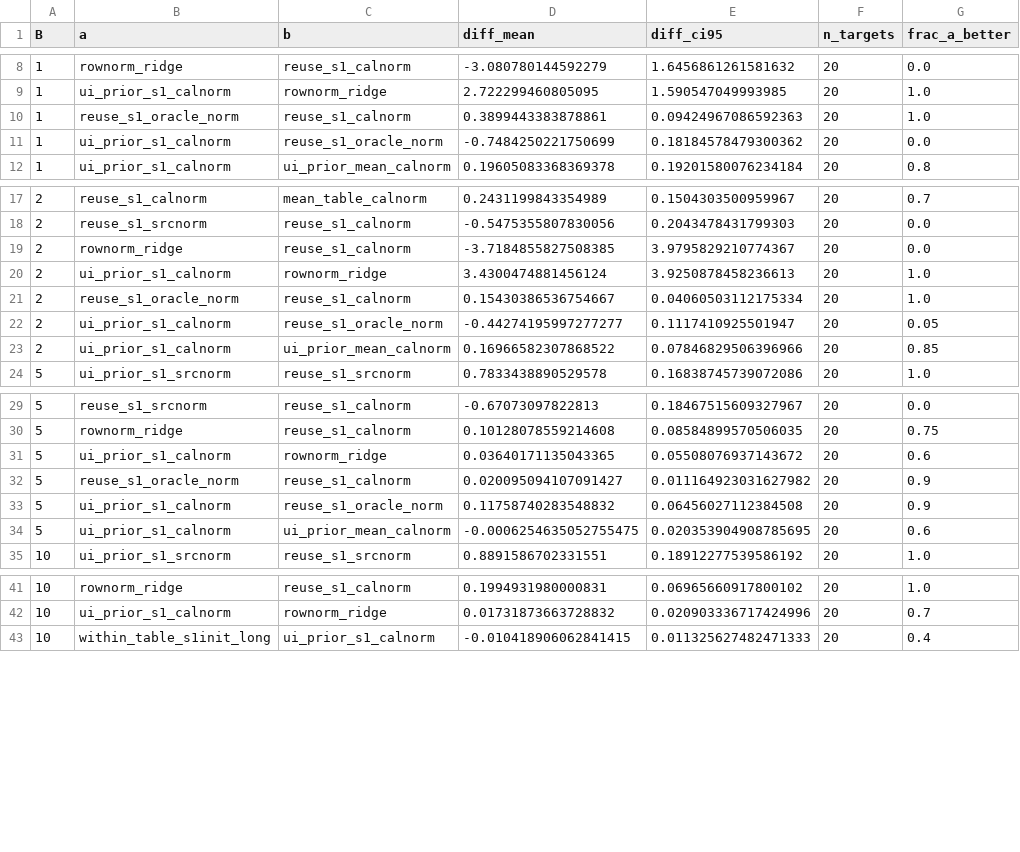
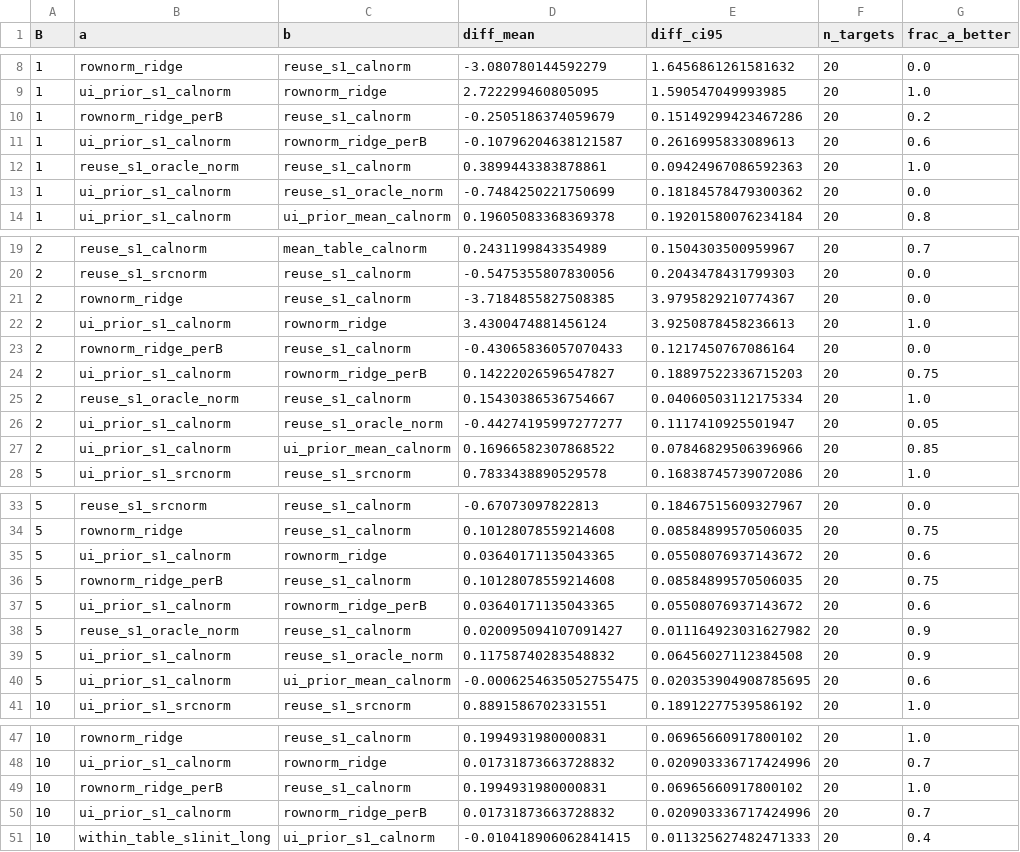
Before and after one commit to HsinyuanZhang/DAC2027_SSM, a CSV file: results/analysis/hyser_20261015/paired_diffs_seed0.csv, drawn as a sheet; only a part is shown, gaps mark what is left out; the diff names each change by its address in the sheet, - before the commit and + after, or states it on an @@ line.

Commit message:
Hyser: apply review fixes (open lambda grid for per-B ridge, README corrections on seed spread, ceiling claim, zero-phase preprocess)

```diff
--- a/results/analysis/hyser_20261015/paired_diffs_seed0.csv
+++ b/results/analysis/hyser_20261015/paired_diffs_seed0.csv
+row 10: 1 | rownorm_ridge_perB | reuse_s1_calnorm | -0.2505186374059679 | 0.15149299423467286 | 20 | 0.2
+row 11: 1 | ui_prior_s1_calnorm | rownorm_ridge_perB | -0.10796204638121587 | 0.2616995833089613 | 20 | 0.6
+row 23: 2 | rownorm_ridge_perB | reuse_s1_calnorm | -0.43065836057070433 | 0.1217450767086164 | 20 | 0.0
+row 24: 2 | ui_prior_s1_calnorm | rownorm_ridge_perB | 0.14222026596547827 | 0.18897522336715203 | 20 | 0.75
+row 36: 5 | rownorm_ridge_perB | reuse_s1_calnorm | 0.10128078559214608 | 0.08584899570506035 | 20 | 0.75
+row 37: 5 | ui_prior_s1_calnorm | rownorm_ridge_perB | 0.03640171135043365 | 0.05508076937143672 | 20 | 0.6
+row 49: 10 | rownorm_ridge_perB | reuse_s1_calnorm | 0.1994931980000831 | 0.06965660917800102 | 20 | 1.0
+row 50: 10 | ui_prior_s1_calnorm | rownorm_ridge_perB | 0.01731873663728832 | 0.020903336717424996 | 20 | 0.7
```
Also changed, not shown: results/analysis/hyser_20261015/paired_diffs_seed1.csv, results/analysis/hyser_20261015/reference_rows_seed0.csv, 13 other files.
